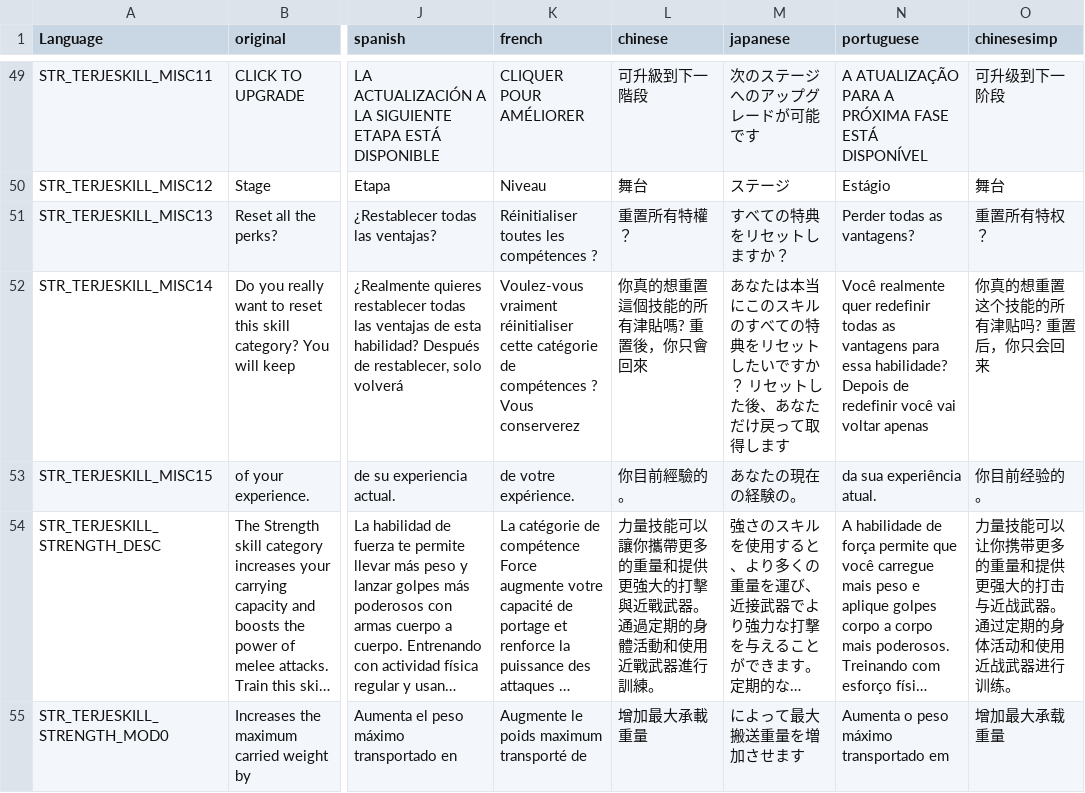
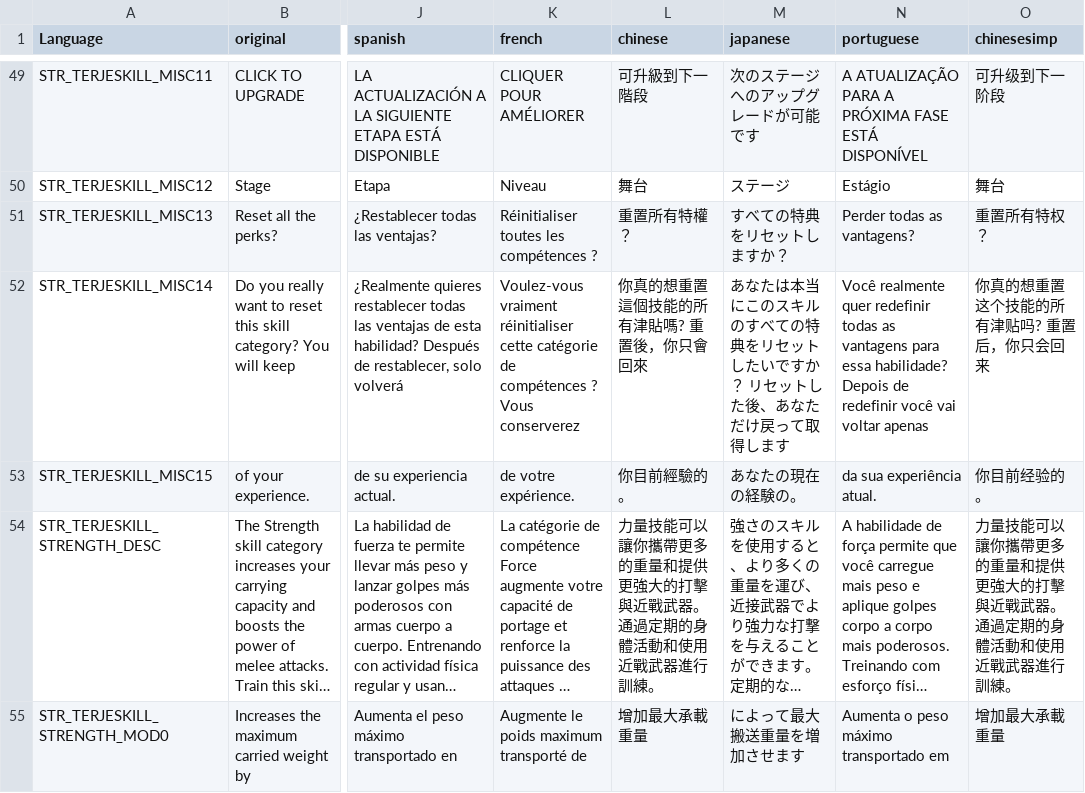
Before and after one commit to TerjeBruoygard/TerjeModsScripting, a CSV file: TerjeSkills/stringtable.csv, drawn as a sheet; only a part is shown, gaps mark what is left out; long unchanged cells end in …; the diff covers the shown part only; the diff names each change by its address in the sheet, - before the commit and + after, or states it on an @@ line.

```diff
--- a/TerjeSkills/stringtable.csv
+++ b/TerjeSkills/stringtable.csv
-O54 (chinesesimp): …技能可以让你携带更多的重量和提供更强大的打击与近战武器。 通过定期的身体活动和使用近战武器进行训练。
+O54 (chinesesimp): …技能可以讓你攜帶更多的重量和提供更強大的打擊與近戰武器。 通過定期的身體活動和使用近戰武器進行訓練。
-O55 (chinesesimp): 增加最大承载重量
+O55 (chinesesimp): 增加最大承載重量
```
Also changed, not shown: 54 edited cells elsewhere in this file, TerjeMedicine/stringtable.csv, 34 other files.
